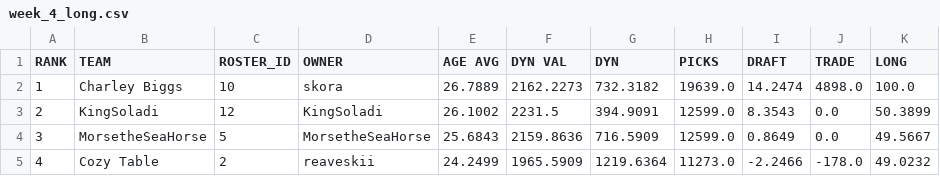
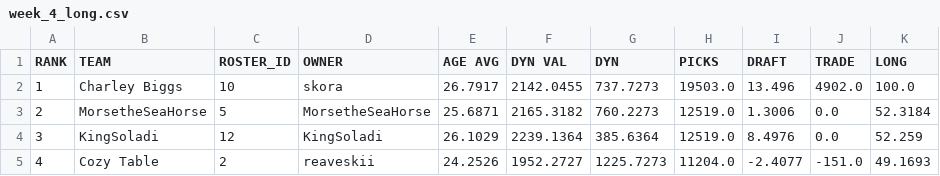
Before and after one commit to le-pantman/dynasty-power-rankings, a CSV file: reports/2026/week_4_csv/week_4_long.csv, drawn as a sheet; only a part is shown; the diff covers the shown part only.

```diff
--- a/reports/2026/week_4_csv/week_4_long.csv
+++ b/reports/2026/week_4_csv/week_4_long.csv
@@ -1,5 +1,5 @@
 RANK,TEAM,ROSTER_ID,OWNER,AGE AVG,DYN VAL,DYN,PICKS,DRAFT,TRADE,LONG
-1,Charley Biggs,10,skora,26.7889,2162.2273,732.3182,19639.0,14.2474,4898.0,100.0
-2,KingSoladi,12,KingSoladi,26.1002,2231.5,394.9091,12599.0,8.3543,0.0,50.3899
-3,MorsetheSeaHorse,5,MorsetheSeaHorse,25.6843,2159.8636,716.5909,12599.0,0.8649,0.0,49.5667
-4,Cozy Table,2,reaveskii,24.2499,1965.5909,1219.6364,11273.0,-2.2466,-178.0,49.0232
+1,Charley Biggs,10,skora,26.7917,2142.0455,737.7273,19503.0,13.496,4902.0,100.0
+2,MorsetheSeaHorse,5,MorsetheSeaHorse,25.6871,2165.3182,760.2273,12519.0,1.3006,0.0,52.3184
+3,KingSoladi,12,KingSoladi,26.1029,2239.1364,385.6364,12519.0,8.4976,0.0,52.259
+4,Cozy Table,2,reaveskii,24.2526,1952.2727,1225.7273,11204.0,-2.4077,-151.0,49.1693
```
Also changed, not shown: 50 edited cells elsewhere in this file, reports/2026/week_4_csv/week_4_overall.csv, reports/2026/week_4_csv/week_4_pwr.csv, 1 other file.
